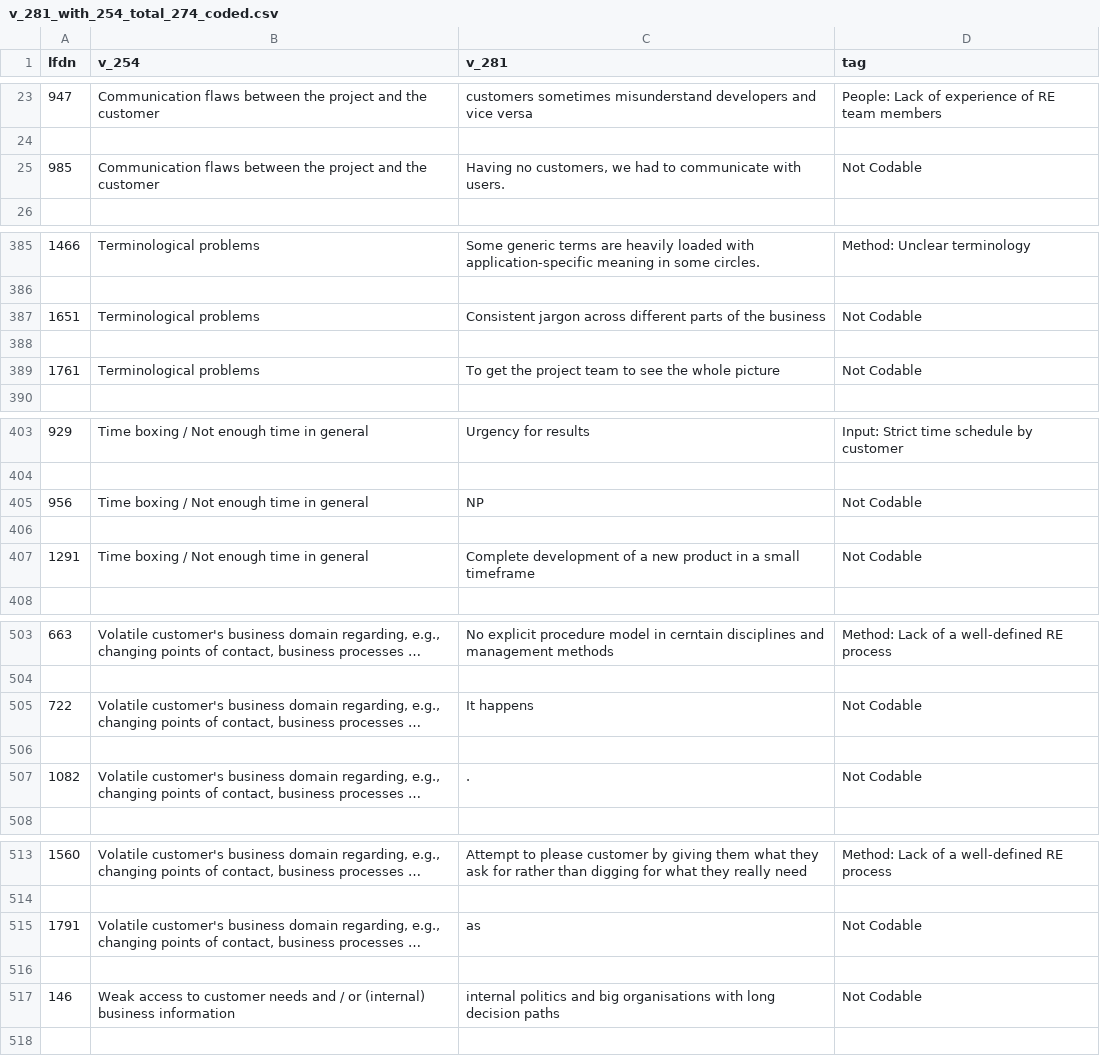
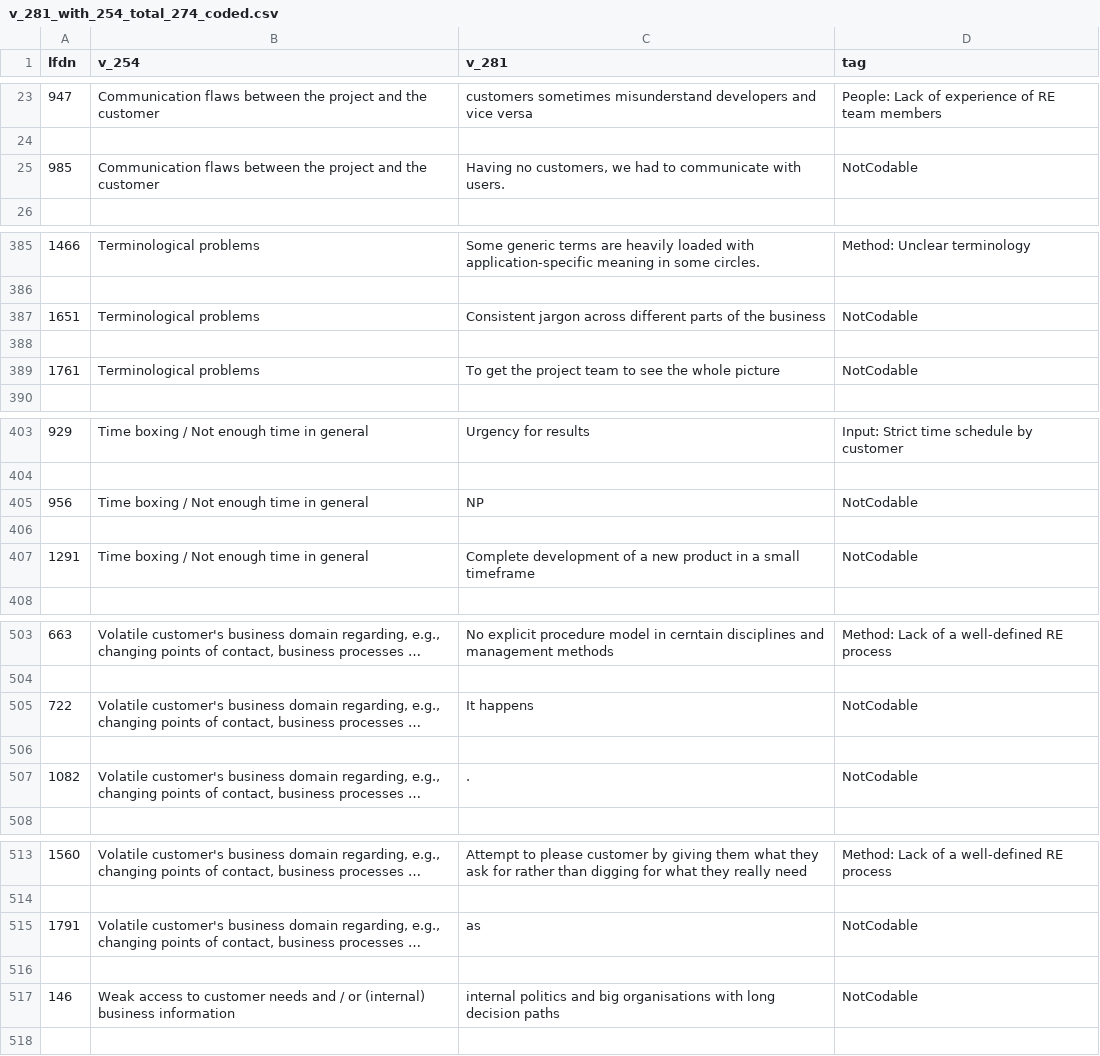
Before and after one commit to NaPiRE/napire2018, a CSV file: data/freetext_coded/validation/v_281_with_254_total_274_coded.csv, drawn as a sheet; only a part is shown, gaps mark what is left out; long unchanged cells end in …; the diff covers the shown part only; the diff names each change by its address in the sheet, - before the commit and + after, or states it on an @@ line.

```diff
--- a/data/freetext_coded/validation/v_281_with_254_total_274_coded.csv
+++ b/data/freetext_coded/validation/v_281_with_254_total_274_coded.csv
-D25 (tag): Not Codable
+D25 (tag): NotCodable
-D387 (tag): Not Codable
+D387 (tag): NotCodable
-D389 (tag): Not Codable
+D389 (tag): NotCodable
-D405 (tag): Not Codable
+D405 (tag): NotCodable
-D407 (tag): Not Codable
+D407 (tag): NotCodable
-D505 (tag): Not Codable
+D505 (tag): NotCodable
-D507 (tag): Not Codable
+D507 (tag): NotCodable
-D515 (tag): Not Codable
+D515 (tag): NotCodable
-D517 (tag): Not Codable
+D517 (tag): NotCodable
```
Also changed, not shown: 23 edited cells elsewhere in this file, data/freetext_coded/validation/v_282_with_246_total_334_coded.csv, 3 other files.
